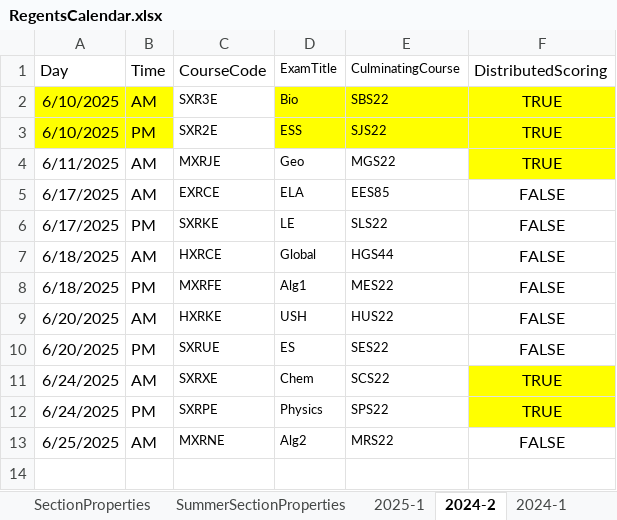
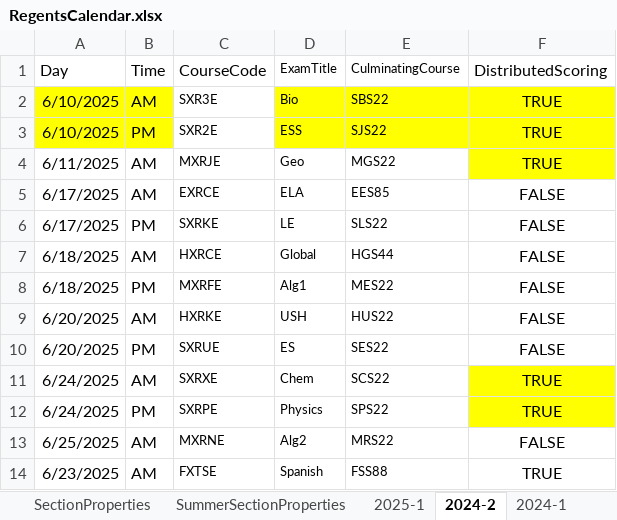
Before and after one commit to dstamp1NYCDOE/data-specialist-flask, an Excel workbook: app/data/RegentsCalendar.xlsx, sheet 2024-2, drawn as a sheet; values as stored, in another font and other column widths than the file's, no borders; the diff names each change by its address in the sheet, - before the commit and + after, or states it on an @@ line.

Commit message:
Add LOTE

```diff
--- a/app/data/RegentsCalendar.xlsx (sheet 2024-2)
+++ b/app/data/RegentsCalendar.xlsx (sheet 2024-2)
+row 14: 6/23/2025 | AM | FXTSE | Spanish | FSS88 | TRUE
```
